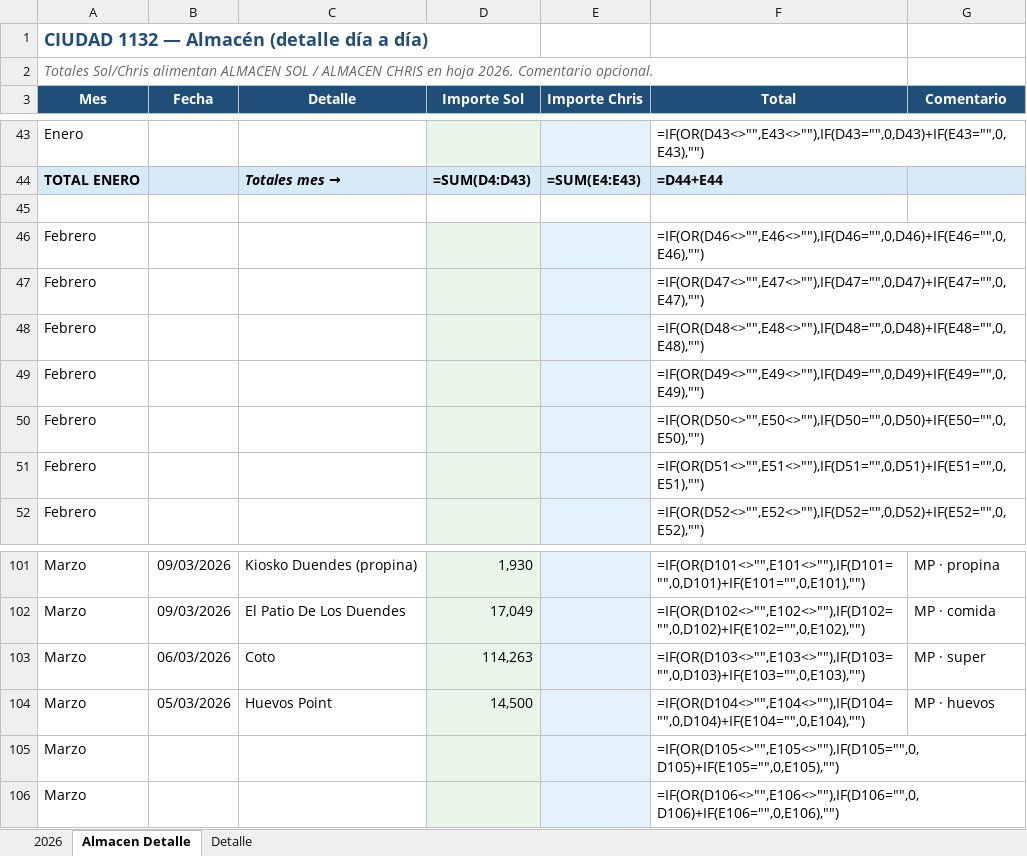
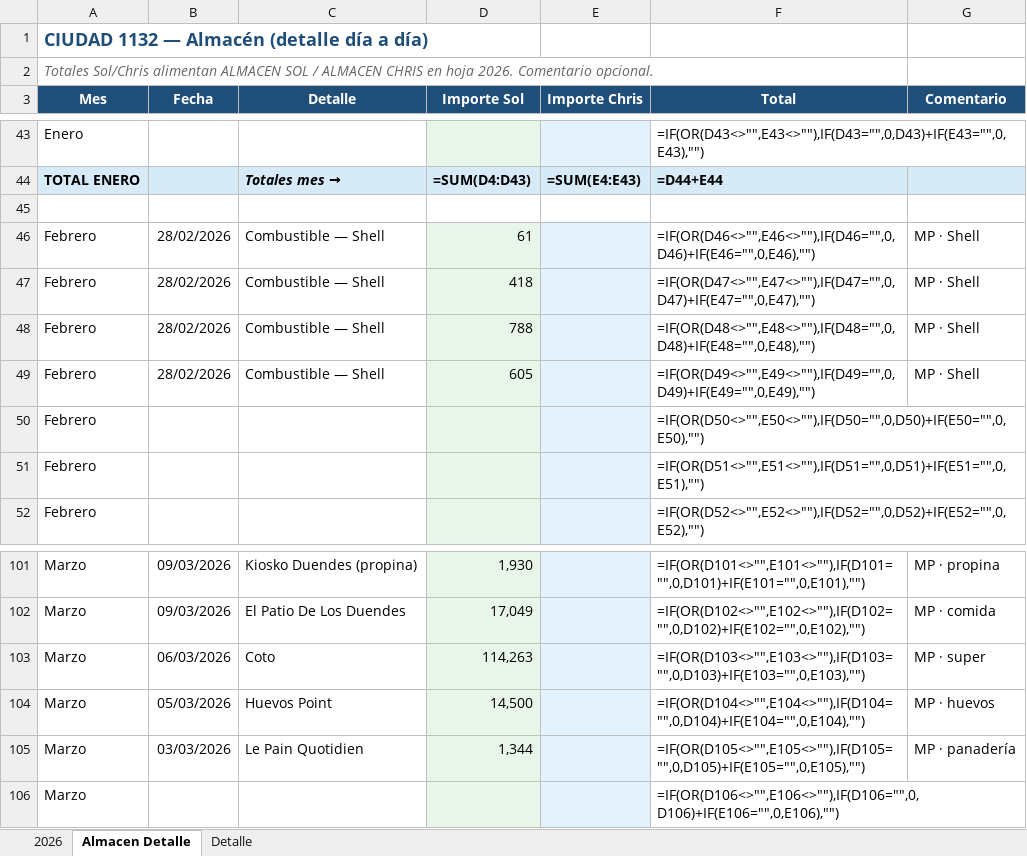
Before and after one commit to solzito148/budget, an Excel workbook: CIUDAD/Gastos_CIUDAD_1132_2026.xlsx, sheet Almacen Detalle, drawn as a sheet; only a part is shown, gaps mark what is left out; values as stored, in another font and other column widths than the file's, no borders; formulas without a stored value are shown as written; the diff names each change by its address in the sheet, - before the commit and + after, or states it on an @@ line.

```diff
--- a/CIUDAD/Gastos_CIUDAD_1132_2026.xlsx (sheet Almacen Detalle)
+++ b/CIUDAD/Gastos_CIUDAD_1132_2026.xlsx (sheet Almacen Detalle)
-B46:B49 (Fecha): (empty)
+B46:B49 (Fecha): 28/02/2026
-C46:C49 (Detalle): (empty)
+C46:C49 (Detalle): Combustible — Shell
-D46 (Importe Sol): (empty)
+D46 (Importe Sol): 61
-G46:G49 (Comentario): (empty)
+G46:G49 (Comentario): MP · Shell
-D47 (Importe Sol): (empty)
+D47 (Importe Sol): 418
-D48 (Importe Sol): (empty)
+D48 (Importe Sol): 788
-D49 (Importe Sol): (empty)
+D49 (Importe Sol): 605
-B105 (Fecha): (empty)
+B105 (Fecha): 03/03/2026
-C105 (Detalle): (empty)
+C105 (Detalle): Le Pain Quotidien
-D105 (Importe Sol): (empty)
+D105 (Importe Sol): 1,344
-G105 (Comentario): (empty)
+G105 (Comentario): MP · panadería
```
Also changed, not shown: sheet Detalle, sheet 2026, 1 other file.
